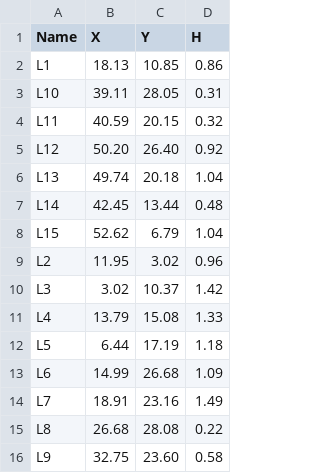
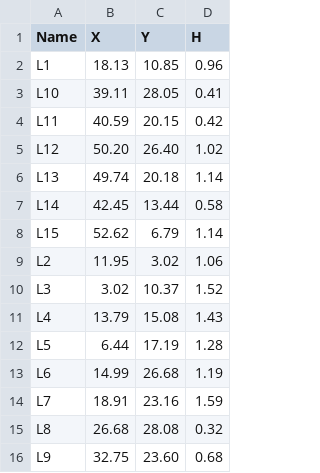
Before and after one commit to WARRExploration/rover_sim, a CSV file: worlds/erc2018final/Landmarks.csv, drawn as a sheet.

Commit message:
apply static height offset to landmarks

```diff
--- a/worlds/erc2018final/Landmarks.csv
+++ b/worlds/erc2018final/Landmarks.csv
@@ -1,16 +1,16 @@
 Name,X,Y,H
-L1,18.13,10.85,0.86
-L10,39.11,28.05,0.31
-L11,40.59,20.15,0.32
-L12,50.20,26.40,0.92
-L13,49.74,20.18,1.04
-L14,42.45,13.44,0.48
-L15,52.62, 6.79,1.04
-L2,11.95, 3.02,0.96
-L3, 3.02,10.37,1.42
-L4,13.79,15.08,1.33
-L5, 6.44,17.19,1.18
-L6,14.99,26.68,1.09
-L7,18.91,23.16,1.49
-L8,26.68,28.08,0.22
-L9,32.75,23.60,0.58
+L1,18.13,10.85,0.96
+L10,39.11,28.05,0.41
+L11,40.59,20.15,0.42
+L12,50.20,26.40,1.02
+L13,49.74,20.18,1.14
+L14,42.45,13.44,0.58
+L15,52.62, 6.79,1.14
+L2,11.95, 3.02,1.06
+L3, 3.02,10.37,1.52
+L4,13.79,15.08,1.43
+L5, 6.44,17.19,1.28
+L6,14.99,26.68,1.19
+L7,18.91,23.16,1.59
+L8,26.68,28.08,0.32
+L9,32.75,23.60,0.68
```
Also changed, not shown: 1 other file.
